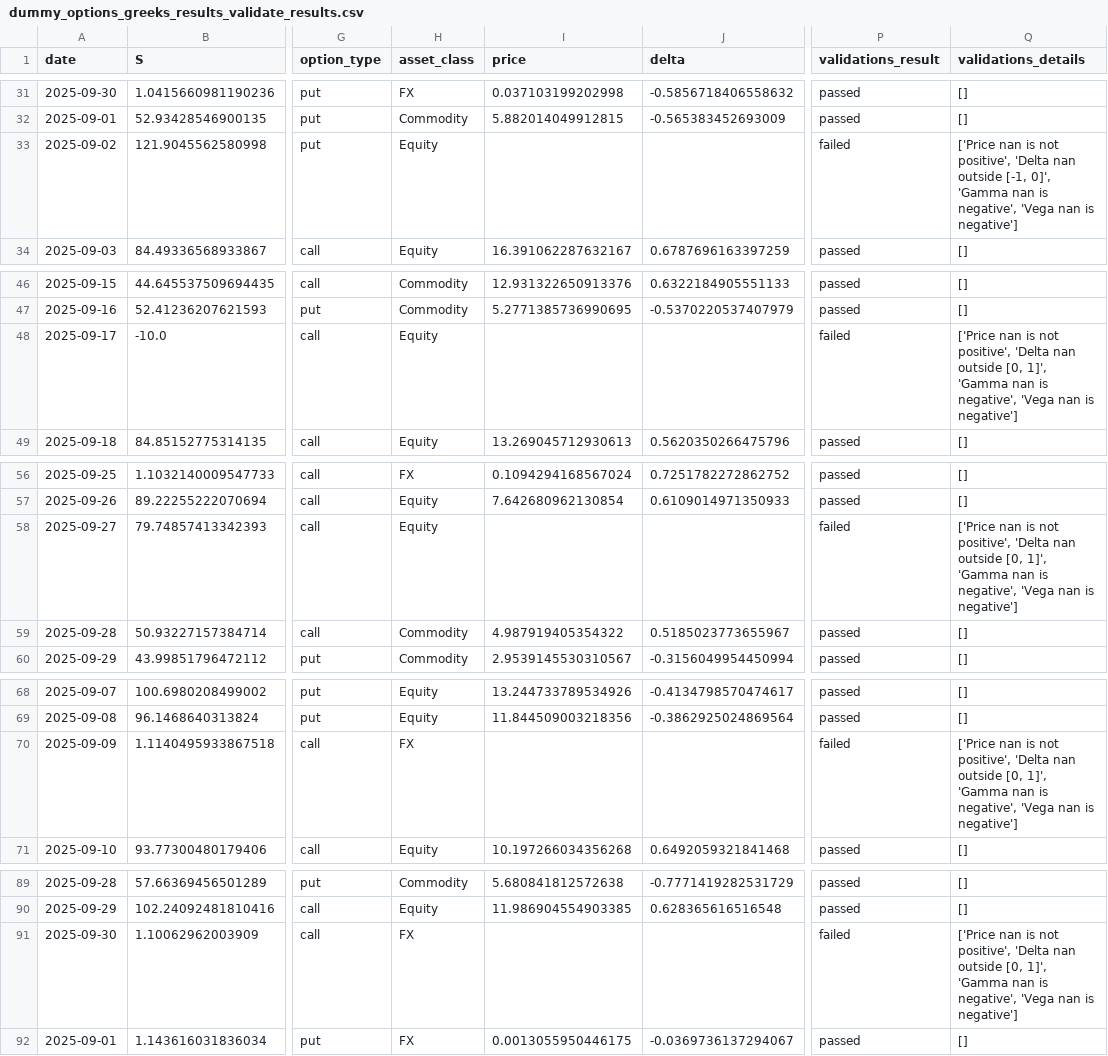
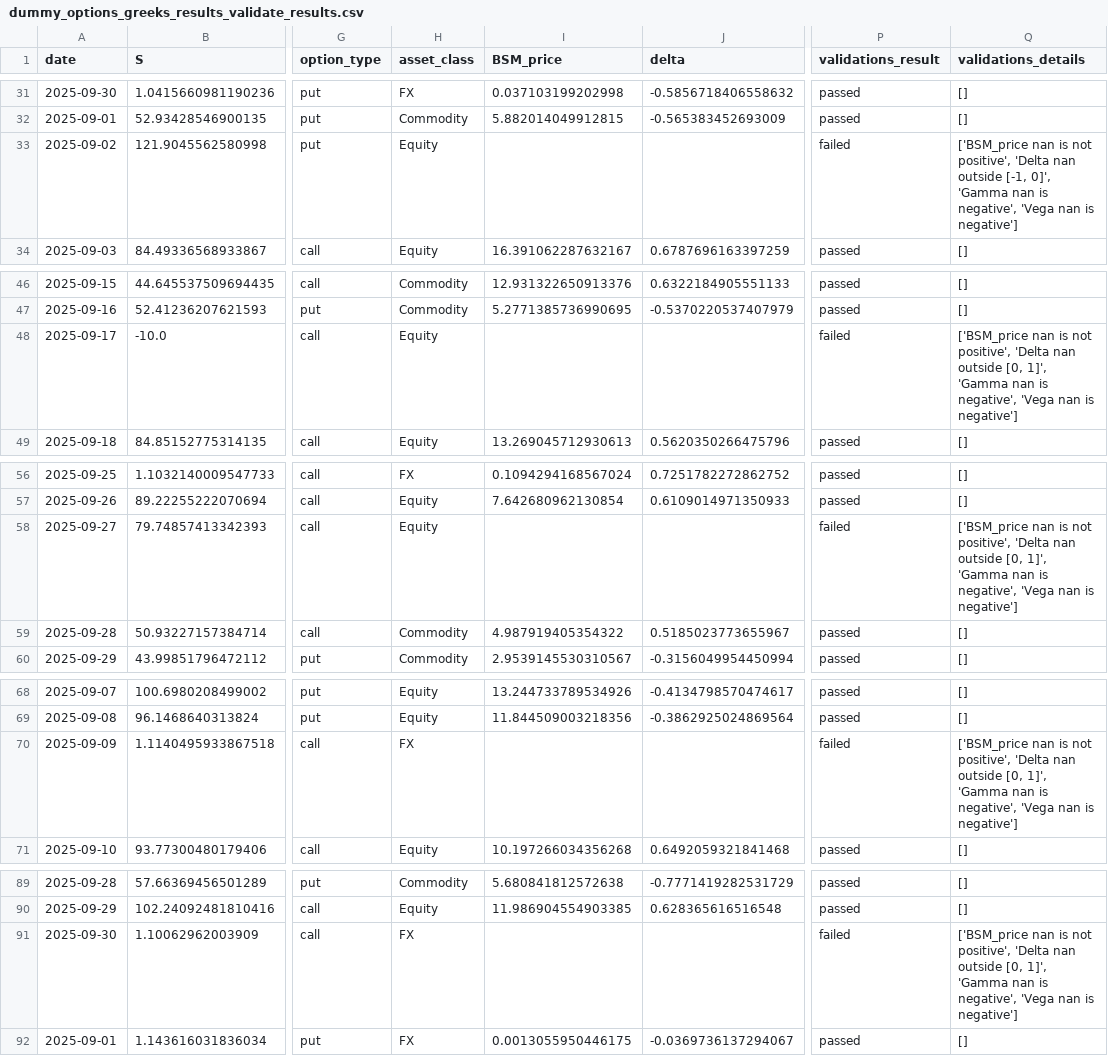
Before and after one commit to davidzgu/model_doc_automation, a CSV file: data/cache/dummy_options_greeks_results_validate_results.csv, drawn as a sheet; only a part is shown, gaps mark what is left out; the diff covers the shown part only; the diff names each change by its address in the sheet, - before the commit and + after, or states it on an @@ line.

```diff
--- a/data/cache/dummy_options_greeks_results_validate_results.csv
+++ b/data/cache/dummy_options_greeks_results_validate_results.csv
-I1: price
+I1: BSM_price
-Q33 (validations_details): ['Price nan is…
+Q33 (validations_details): ['BSM_price nan is…
-Q48 (validations_details): ['Price nan is…
+Q48 (validations_details): ['BSM_price nan is…
-Q58 (validations_details): ['Price nan is…
+Q58 (validations_details): ['BSM_price nan is…
-Q70 (validations_details): ['Price nan is…
+Q70 (validations_details): ['BSM_price nan is…
-Q91 (validations_details): ['Price nan is…
+Q91 (validations_details): ['BSM_price nan is…
```
Also changed, not shown: 14 edited cells elsewhere in this file, data/cache/dummy_options_greeks_results.csv, 23 other files.
